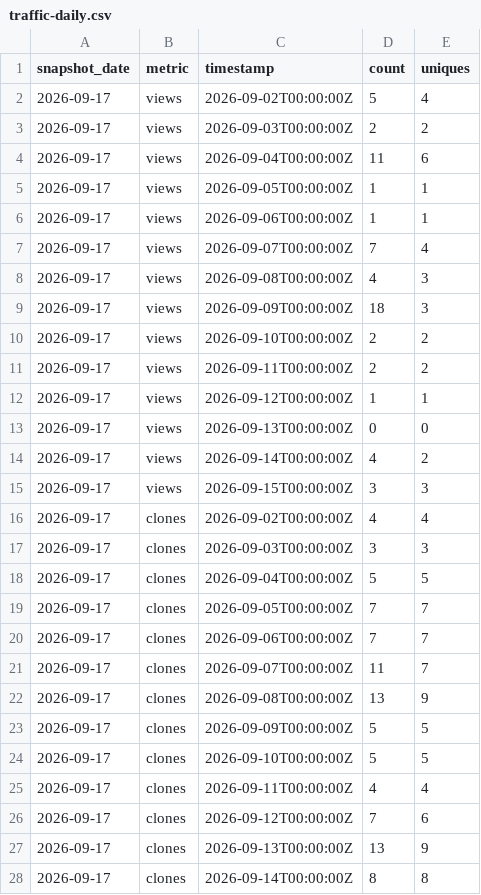
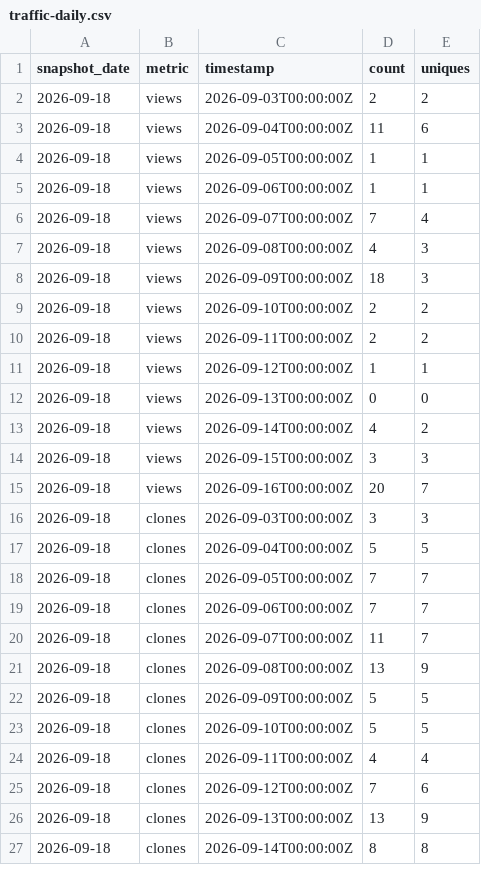
Before and after one commit to ADATA-TRUSTA/AI-Scaler-Toolkit, a CSV file: latest/traffic-daily.csv, drawn as a sheet; only a part is shown; the diff covers the shown part only.

```diff
--- a/latest/traffic-daily.csv
+++ b/latest/traffic-daily.csv
@@ -1,28 +1,27 @@
 snapshot_date,metric,timestamp,count,uniques
-2026-09-17,views,2026-09-02T00:00:00Z,5,4
-2026-09-17,views,2026-09-03T00:00:00Z,2,2
-2026-09-17,views,2026-09-04T00:00:00Z,11,6
-2026-09-17,views,2026-09-05T00:00:00Z,1,1
-2026-09-17,views,2026-09-06T00:00:00Z,1,1
-2026-09-17,views,2026-09-07T00:00:00Z,7,4
-2026-09-17,views,2026-09-08T00:00:00Z,4,3
-2026-09-17,views,2026-09-09T00:00:00Z,18,3
-2026-09-17,views,2026-09-10T00:00:00Z,2,2
-2026-09-17,views,2026-09-11T00:00:00Z,2,2
-2026-09-17,views,2026-09-12T00:00:00Z,1,1
-2026-09-17,views,2026-09-13T00:00:00Z,0,0
-2026-09-17,views,2026-09-14T00:00:00Z,4,2
-2026-09-17,views,2026-09-15T00:00:00Z,3,3
-2026-09-17,clones,2026-09-02T00:00:00Z,4,4
-2026-09-17,clones,2026-09-03T00:00:00Z,3,3
-2026-09-17,clones,2026-09-04T00:00:00Z,5,5
-2026-09-17,clones,2026-09-05T00:00:00Z,7,7
-2026-09-17,clones,2026-09-06T00:00:00Z,7,7
-2026-09-17,clones,2026-09-07T00:00:00Z,11,7
-2026-09-17,clones,2026-09-08T00:00:00Z,13,9
-2026-09-17,clones,2026-09-09T00:00:00Z,5,5
-2026-09-17,clones,2026-09-10T00:00:00Z,5,5
-2026-09-17,clones,2026-09-11T00:00:00Z,4,4
-2026-09-17,clones,2026-09-12T00:00:00Z,7,6
-2026-09-17,clones,2026-09-13T00:00:00Z,13,9
-2026-09-17,clones,2026-09-14T00:00:00Z,8,8
+2026-09-18,views,2026-09-03T00:00:00Z,2,2
+2026-09-18,views,2026-09-04T00:00:00Z,11,6
+2026-09-18,views,2026-09-05T00:00:00Z,1,1
+2026-09-18,views,2026-09-06T00:00:00Z,1,1
+2026-09-18,views,2026-09-07T00:00:00Z,7,4
+2026-09-18,views,2026-09-08T00:00:00Z,4,3
+2026-09-18,views,2026-09-09T00:00:00Z,18,3
+2026-09-18,views,2026-09-10T00:00:00Z,2,2
+2026-09-18,views,2026-09-11T00:00:00Z,2,2
+2026-09-18,views,2026-09-12T00:00:00Z,1,1
+2026-09-18,views,2026-09-13T00:00:00Z,0,0
+2026-09-18,views,2026-09-14T00:00:00Z,4,2
+2026-09-18,views,2026-09-15T00:00:00Z,3,3
+2026-09-18,views,2026-09-16T00:00:00Z,20,7
+2026-09-18,clones,2026-09-03T00:00:00Z,3,3
+2026-09-18,clones,2026-09-04T00:00:00Z,5,5
+2026-09-18,clones,2026-09-05T00:00:00Z,7,7
+2026-09-18,clones,2026-09-06T00:00:00Z,7,7
+2026-09-18,clones,2026-09-07T00:00:00Z,11,7
+2026-09-18,clones,2026-09-08T00:00:00Z,13,9
+2026-09-18,clones,2026-09-09T00:00:00Z,5,5
+2026-09-18,clones,2026-09-10T00:00:00Z,5,5
+2026-09-18,clones,2026-09-11T00:00:00Z,4,4
+2026-09-18,clones,2026-09-12T00:00:00Z,7,6
+2026-09-18,clones,2026-09-13T00:00:00Z,13,9
+2026-09-18,clones,2026-09-14T00:00:00Z,8,8
```
Also changed, not shown: 1 added row and 1 edited cell elsewhere in this file, 2 other files.
